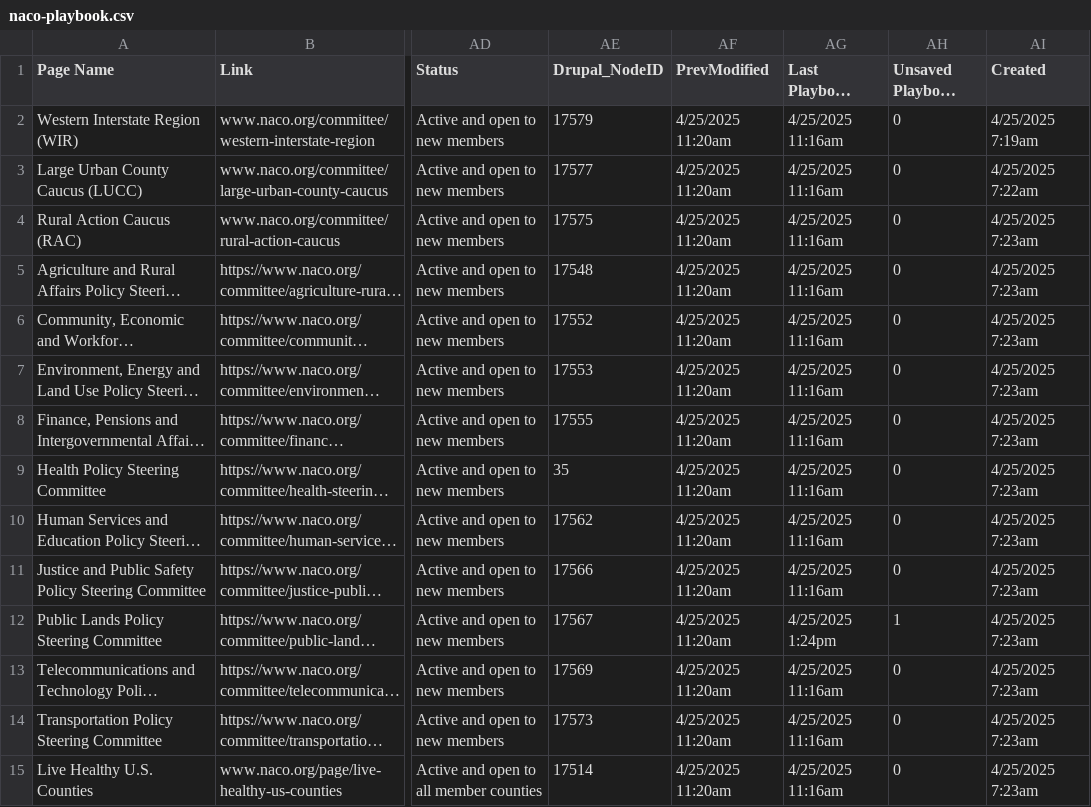
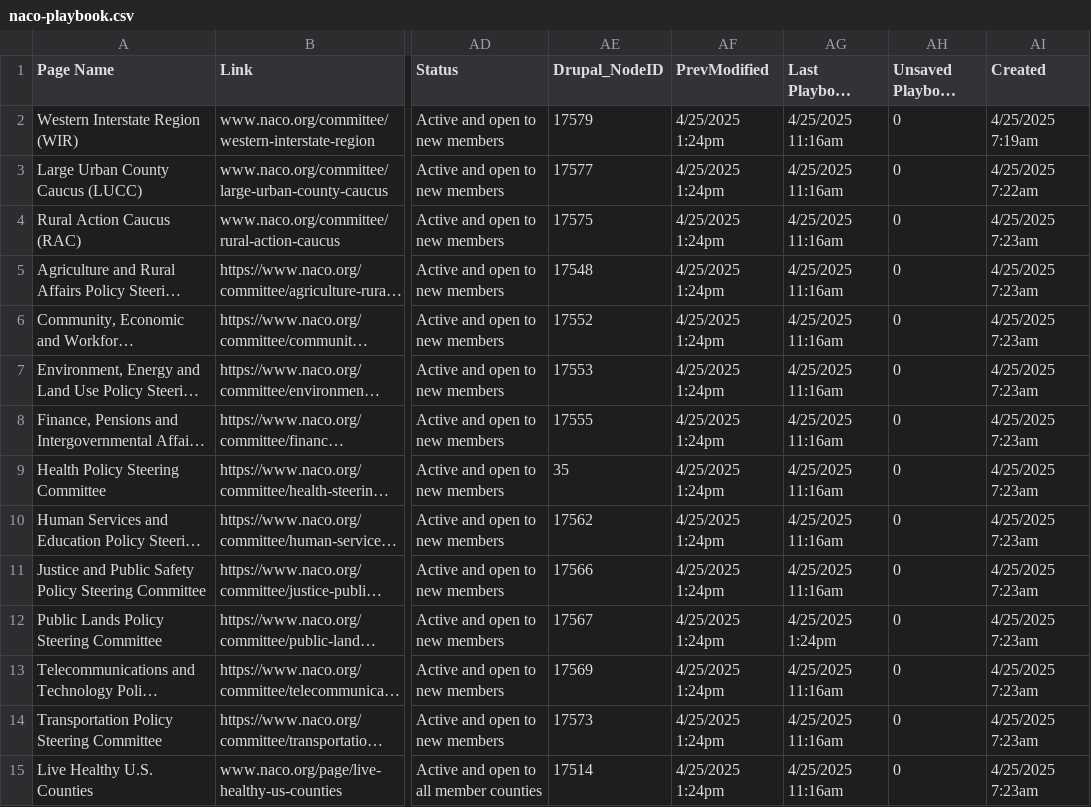
Before and after one commit to NACoDigTeam/naco-tables, a CSV file: naco-playbook.csv, drawn as a sheet; only a part is shown, gaps mark what is left out; long unchanged cells end in …; the diff covers the shown part only; the diff names each change by its address in the sheet, - before the commit and + after, or states it on an @@ line.

Commit message:
Update CSV from Airtable automation

```diff
--- a/naco-playbook.csv
+++ b/naco-playbook.csv
-AF2:AF15 (PrevModified): 4/25/2025 11:20am
+AF2:AF15 (PrevModified): 4/25/2025 1:24pm
-AH12 (Unsaved Playbook Edits?): 1
+AH12 (Unsaved Playbook Edits?): 0
```
Also changed, not shown: 45 edited cells elsewhere in this file.
